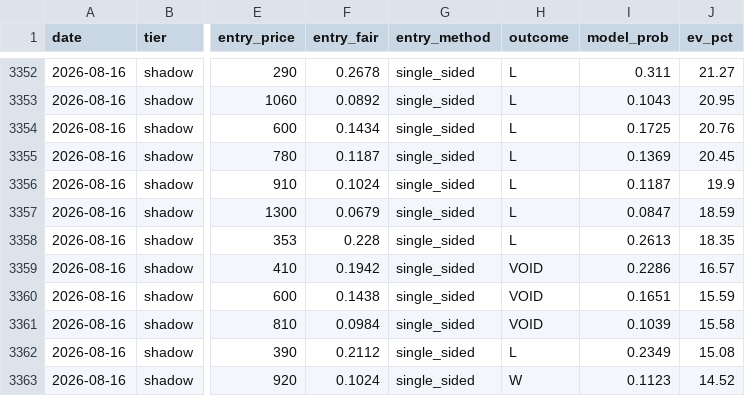
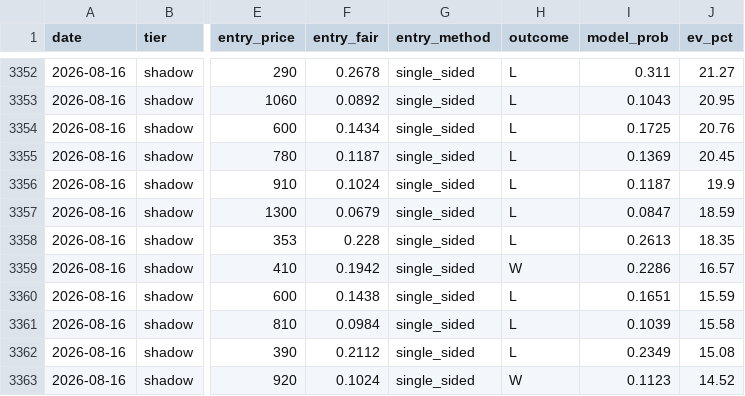
Before and after one commit to mtampellini/MLB-Home-Runs, a CSV file: backend/data/processed/clv_recovered.csv, drawn as a sheet; only a part is shown, gaps mark what is left out; the diff covers the shown part only; the diff names each change by its address in the sheet, - before the commit and + after, or states it on an @@ line.

```diff
--- a/backend/data/processed/clv_recovered.csv
+++ b/backend/data/processed/clv_recovered.csv
-H3359 (outcome): VOID
+H3359 (outcome): W
-H3360:H3361 (outcome): VOID
+H3360:H3361 (outcome): L
```
Also changed, not shown: 27 edited cells elsewhere in this file, 4 other files.
